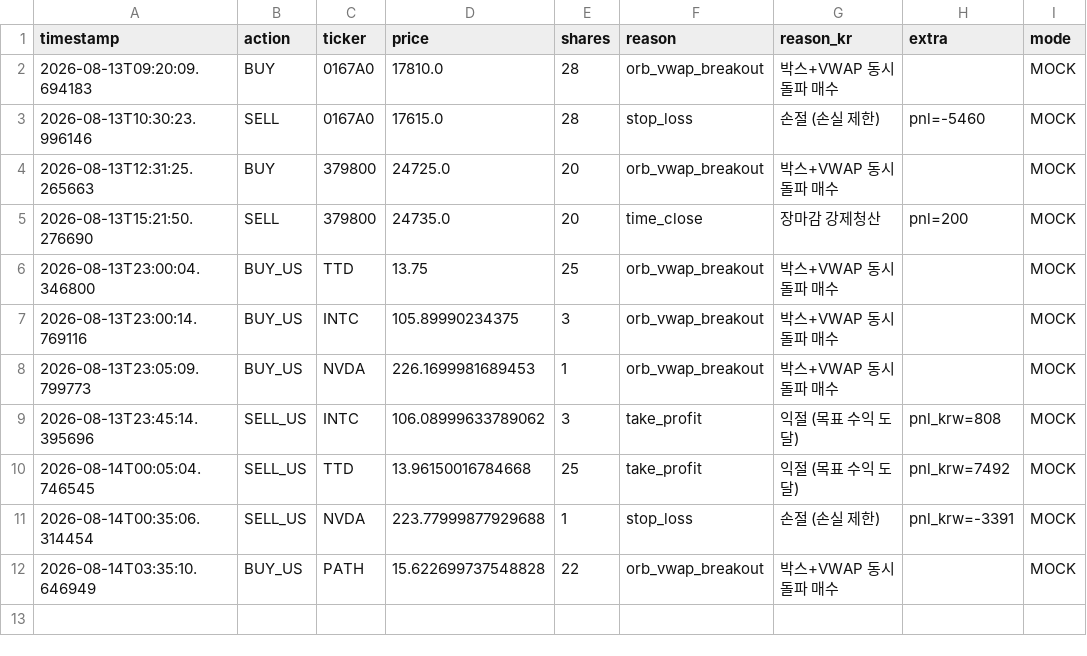
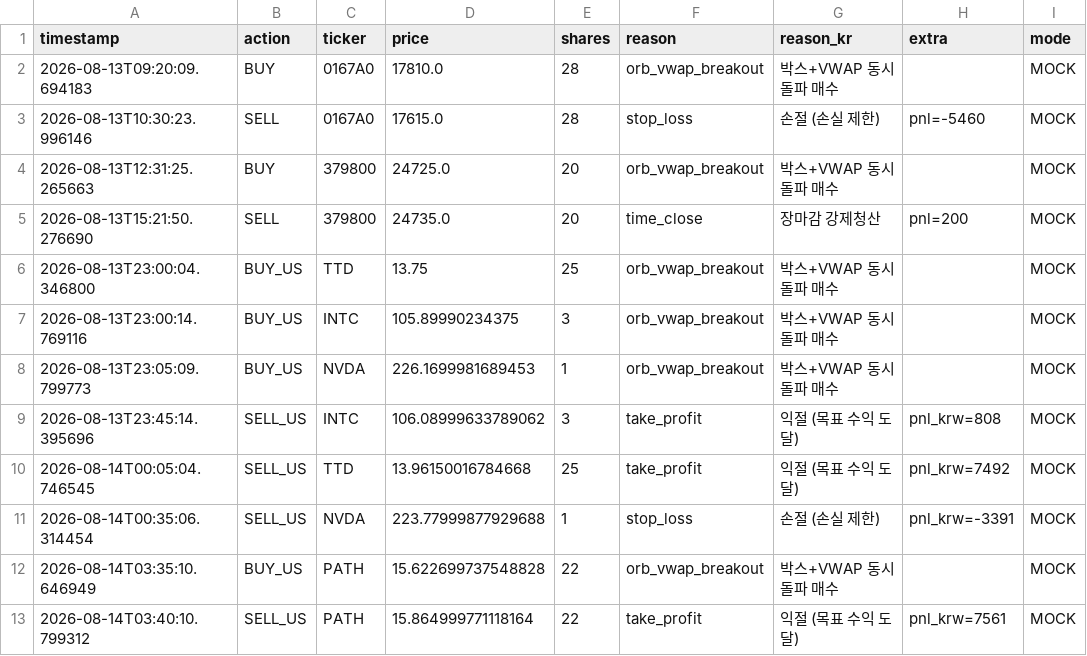
Before and after one commit to mypride5315/stocktraining, a CSV file: Order/order_log_2026_08_13.csv, drawn as a sheet.

```diff
--- a/Order/order_log_2026_08_13.csv
+++ b/Order/order_log_2026_08_13.csv
@@ -12 +12,2 @@
 2026-08-14T03:35:10.646949,BUY_US,PATH,15.622699737548828,22,orb_vwap_breakout,박스+VWAP 동시 돌파 매수,,MOCK
+2026-08-14T03:40:10.799312,SELL_US,PATH,15.864999771118164,22,take_profit,익절 (목표 수익 도달),pnl_krw=7561,MOCK
```
Also changed, not shown: 1 other file.
